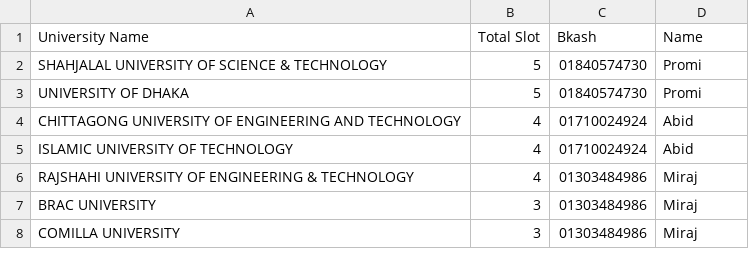
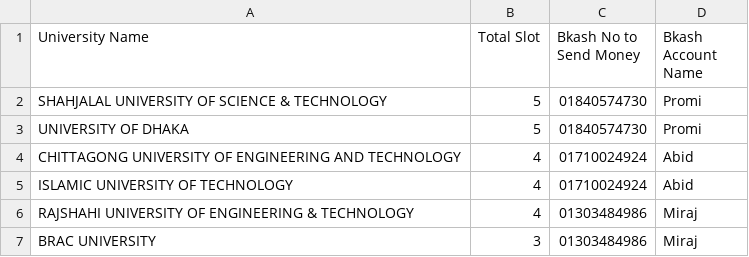
Before and after one commit to amimulamim/BCF26, a CSV file: Email Automation/CC_Email_Sender/Final_Slot_With_Bkash.csv, drawn as a sheet; only a part is shown; the shorter side is filled out with more unchanged rows.

Commit message:
slot email

```diff
--- a/Email Automation/CC_Email_Sender/Final_Slot_With_Bkash.csv
+++ b/Email Automation/CC_Email_Sender/Final_Slot_With_Bkash.csv
@@ -1,2 +1,2 @@
-University Name,Total Slot,Bkash,Name
+University Name,Total Slot,Bkash No to Send Money,Bkash Account Name
 SHAHJALAL UNIVERSITY OF SCIENCE & TECHNOLOGY,5,01840574730,Promi
```
Also changed, not shown: 5 other files.
